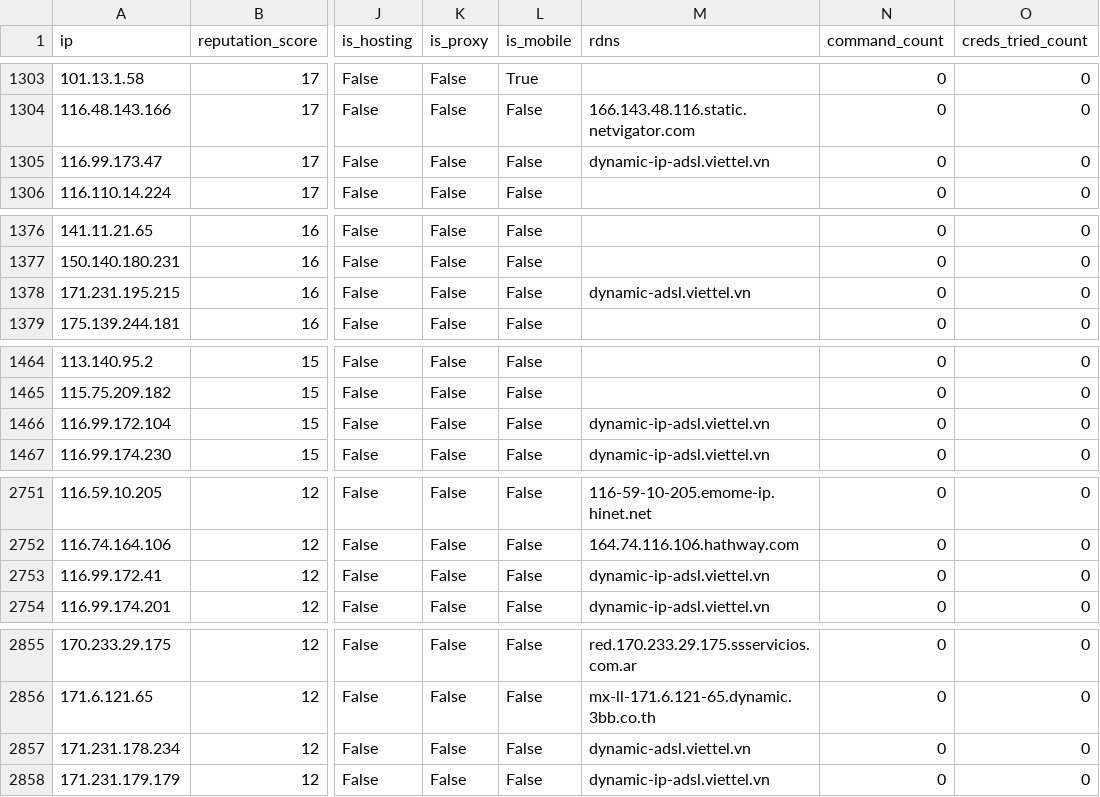
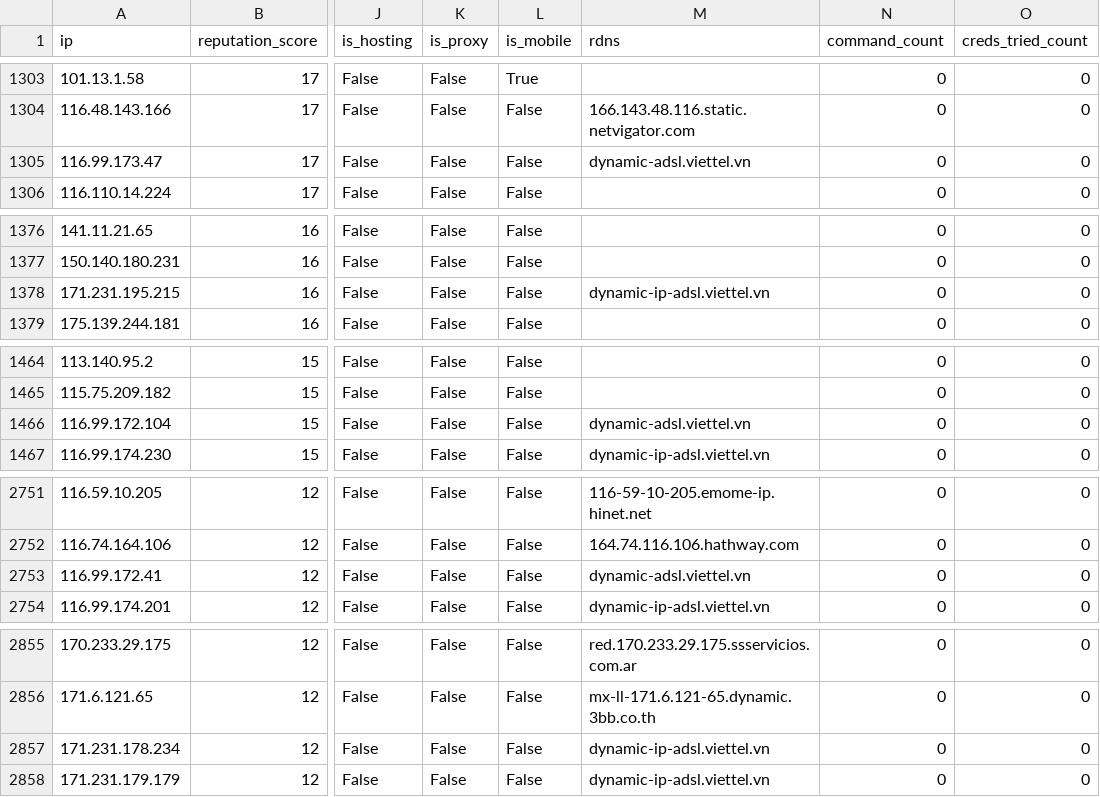
Before and after one commit to AndrewGoloida/threat-ledger, a CSV file: reputation.csv, drawn as a sheet; only a part is shown, gaps mark what is left out; the diff covers the shown part only; the diff names each change by its address in the sheet, - before the commit and + after, or states it on an @@ line.

```diff
--- a/reputation.csv
+++ b/reputation.csv
-M1305 (rdns): dynamic-ip-adsl.viettel.vn
+M1305 (rdns): dynamic-adsl.viettel.vn
-M1378 (rdns): dynamic-adsl.viettel.vn
+M1378 (rdns): dynamic-ip-adsl.viettel.vn
-M1466 (rdns): dynamic-ip-adsl.viettel.vn
+M1466 (rdns): dynamic-adsl.viettel.vn
-M2753 (rdns): dynamic-ip-adsl.viettel.vn
+M2753 (rdns): dynamic-adsl.viettel.vn
-M2857 (rdns): dynamic-adsl.viettel.vn
+M2857 (rdns): dynamic-ip-adsl.viettel.vn
```
Also changed, not shown: 7 edited cells elsewhere in this file, 2 other files.
